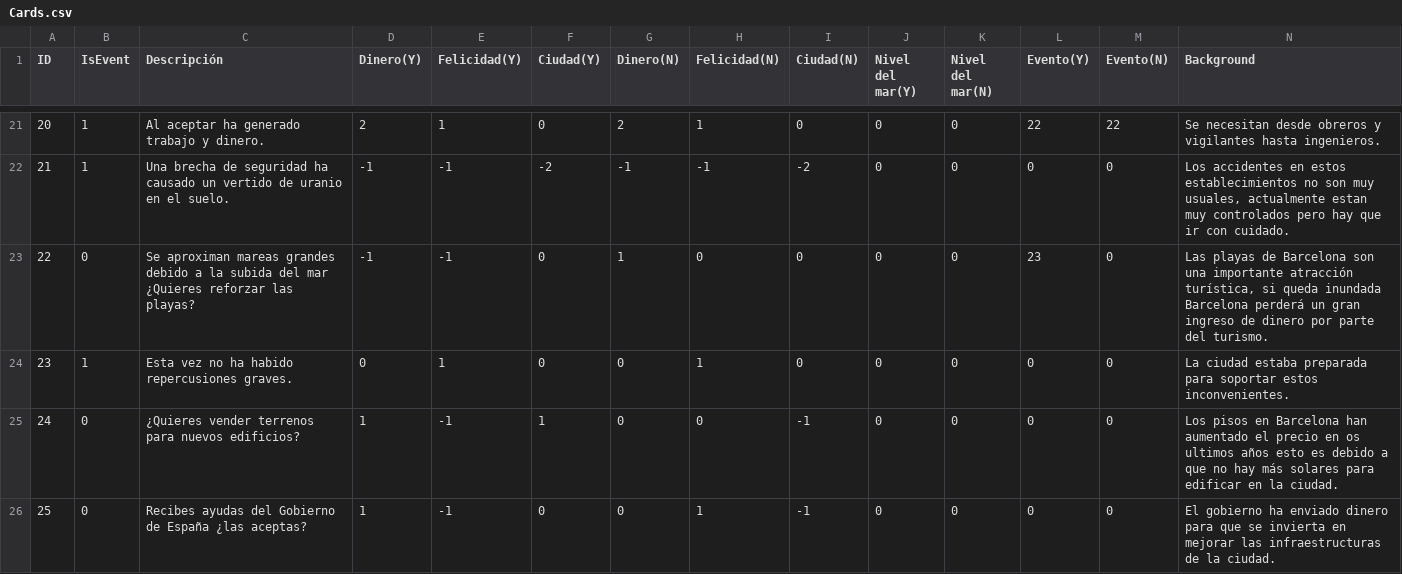
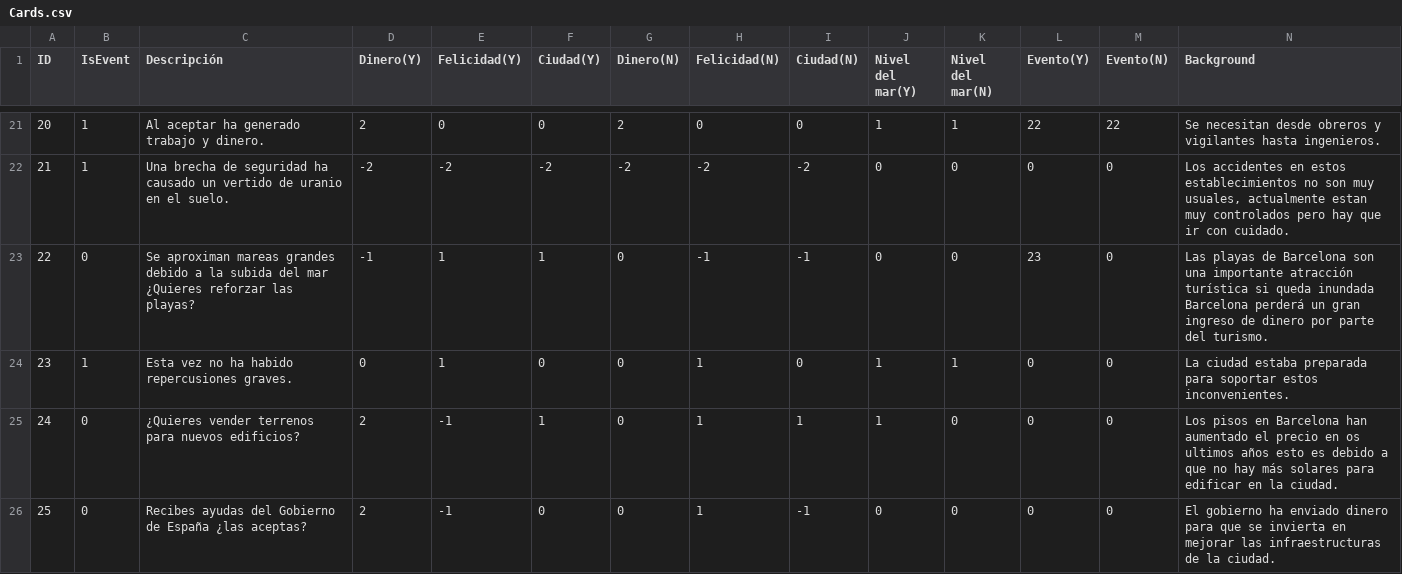
Before and after one commit to OscarEspejoSagues/SG-Barcelona, a CSV file: SGBarcelona/Assets/CSVFiles/Cards.csv, drawn as a sheet; only a part is shown, gaps mark what is left out; the diff covers the shown part only.

```diff
--- a/SGBarcelona/Assets/CSVFiles/Cards.csv
+++ b/SGBarcelona/Assets/CSVFiles/Cards.csv
@@ -21,6 +21,6 @@ ID,IsEvent,Descripción,Dinero(Y),Felicidad(Y),Ciudad(Y),Dinero(N),Felicidad(N),
-20,1,Al aceptar ha generado trabajo y dinero.,2,1,0,2,1,0,0,0,22,22,Se necesitan desde obreros y vigilantes hasta ingenieros.
-21,1,Una brecha de seguridad ha causado un vertido de uranio en el suelo.,-1,-1,-2,-1,-1,-2,0,0,0,0,"Los accidentes en estos establecimientos no son muy usuales, actualmente estan muy controlados pero hay que ir con cuidado."
-22,0,Se aproximan mareas grandes debido a la subida del mar ¿Quieres reforzar las playas?,-1,-1,0,1,0,0,0,0,23,0,"Las playas de Barcelona son una importante atracción turística, si queda inundada Barcelona perderá un gran ingreso de dinero por parte del turismo."
-23,1,Esta vez no ha habido repercusiones graves.,0,1,0,0,1,0,0,0,0,0,La ciudad estaba preparada para soportar estos inconvenientes.
-24,0,¿Quieres vender terrenos para nuevos edificios?,1,-1,1,0,0,-1,0,0,0,0,Los pisos en Barcelona han aumentado el precio en os ultimos años esto es debido a que no hay más solares para edificar en la ciudad.
-25,0,Recibes ayudas del Gobierno de España ¿las aceptas?,1,-1,0,0,1,-1,0,0,0,0,El gobierno ha enviado dinero para que se invierta en mejorar las infraestructuras de la ciudad.
+20,1,Al aceptar ha generado trabajo y dinero.,2,0,0,2,0,0,1,1,22,22,Se necesitan desde obreros y vigilantes hasta ingenieros.
+21,1,Una brecha de seguridad ha causado un vertido de uranio en el suelo.,-2,-2,-2,-2,-2,-2,0,0,0,0,"Los accidentes en estos establecimientos no son muy usuales, actualmente estan muy controlados pero hay que ir con cuidado."
+22,0,Se aproximan mareas grandes debido a la subida del mar ¿Quieres reforzar las playas?,-1,1,1,0,-1,-1,0,0,23,0,Las playas de Barcelona son una importante atracción turística si queda inundada Barcelona perderá un gran ingreso de dinero por parte del turismo.
+23,1,Esta vez no ha habido repercusiones graves.,0,1,0,0,1,0,1,1,0,0,La ciudad estaba preparada para soportar estos inconvenientes.
+24,0,¿Quieres vender terrenos para nuevos edificios?,2,-1,1,0,1,1,1,0,0,0,Los pisos en Barcelona han aumentado el precio en os ultimos años esto es debido a que no hay más solares para edificar en la ciudad.
+25,0,Recibes ayudas del Gobierno de España ¿las aceptas?,2,-1,0,0,1,-1,0,0,0,0,El gobierno ha enviado dinero para que se invierta en mejorar las infraestructuras de la ciudad.
```
Also changed, not shown: 75 edited cells elsewhere in this file, 2 other files.
